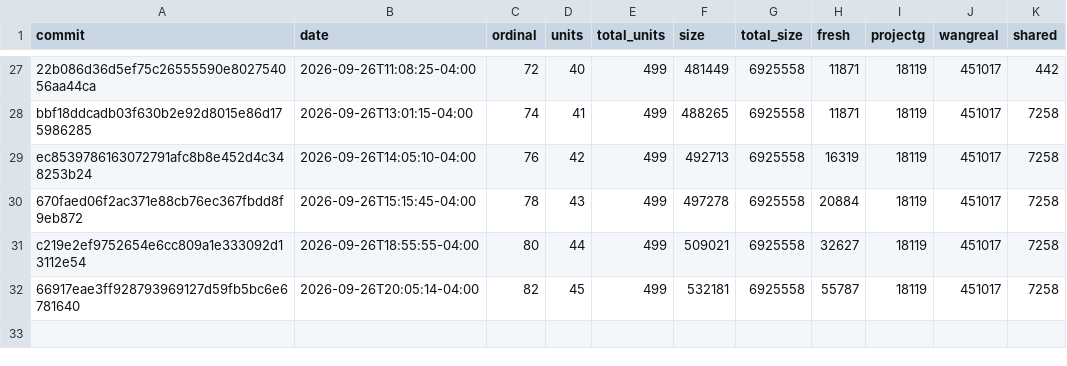
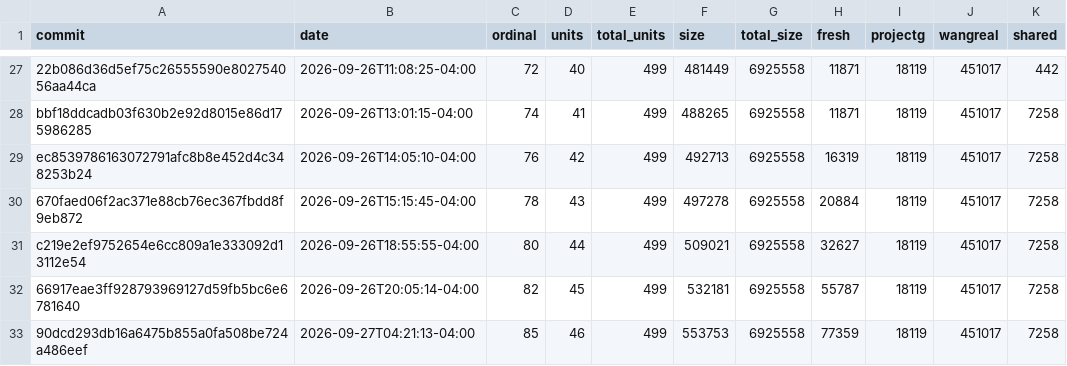
Before and after one commit to luismk/rebang, a CSV file: docs/progress-history.csv, drawn as a sheet; only a part is shown, gaps mark what is left out; the diff names each change by its address in the sheet, - before the commit and + after, or states it on an @@ line.

```diff
--- a/docs/progress-history.csv
+++ b/docs/progress-history.csv
+row 33: 90dcd293db16a6475b855a0fa508be724a486eef | 2026-09-27T04:21:13-04:00 | 85 | 46 | 499 | 553753 | 6925558 | 77359 | 18119 | 451017 | 7258
```
Also changed, not shown: 2 other files.
